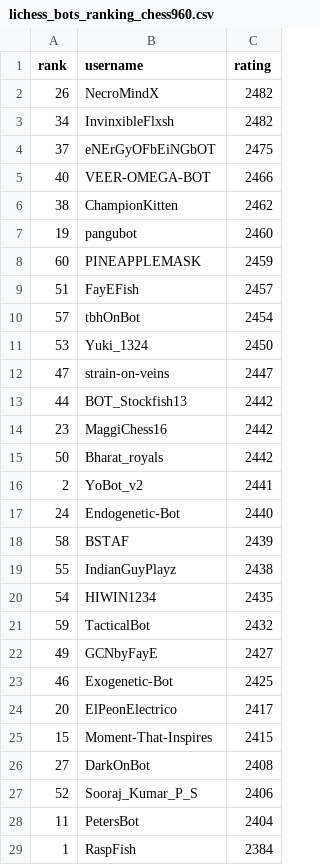
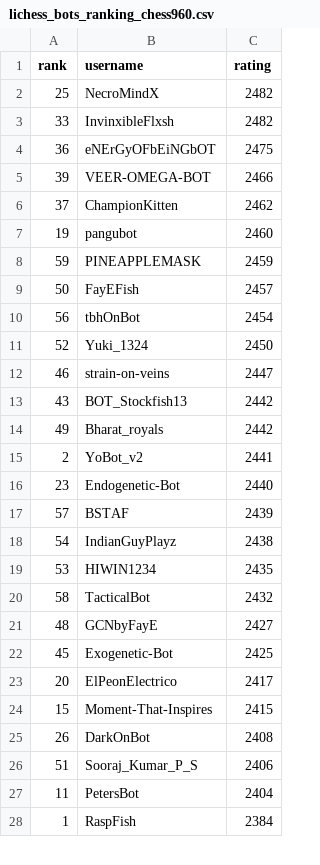
Before and after one commit to OhNoMyKing-Code/BotRank, a CSV file: lichess_bots_ranking_chess960.csv, drawn as a sheet; only a part is shown; the diff covers the shown part only.

```diff
--- a/lichess_bots_ranking_chess960.csv
+++ b/lichess_bots_ranking_chess960.csv
@@ -1,28 +1,27 @@
 rank,username,rating
-26,NecroMindX,2482
-34,InvinxibleFlxsh,2482
-37,eNErGyOFbEiNGbOT,2475
-40,VEER-OMEGA-BOT,2466
-38,ChampionKitten,2462
+25,NecroMindX,2482
+33,InvinxibleFlxsh,2482
+36,eNErGyOFbEiNGbOT,2475
+39,VEER-OMEGA-BOT,2466
+37,ChampionKitten,2462
 19,pangubot,2460
-60,PINEAPPLEMASK,2459
-51,FayEFish,2457
-57,tbhOnBot,2454
-53,Yuki_1324,2450
-47,strain-on-veins,2447
-44,BOT_Stockfish13,2442
-23,MaggiChess16,2442
-50,Bharat_royals,2442
+59,PINEAPPLEMASK,2459
+50,FayEFish,2457
+56,tbhOnBot,2454
+52,Yuki_1324,2450
+46,strain-on-veins,2447
+43,BOT_Stockfish13,2442
+49,Bharat_royals,2442
 2,YoBot_v2,2441
-24,Endogenetic-Bot,2440
-58,BSTAF,2439
-55,IndianGuyPlayz,2438
-54,HIWIN1234,2435
-59,TacticalBot,2432
-49,GCNbyFayE,2427
-46,Exogenetic-Bot,2425
+23,Endogenetic-Bot,2440
+57,BSTAF,2439
+54,IndianGuyPlayz,2438
+53,HIWIN1234,2435
+58,TacticalBot,2432
+48,GCNbyFayE,2427
+45,Exogenetic-Bot,2425
 20,ElPeonElectrico,2417
 15,Moment-That-Inspires,2415
-27,DarkOnBot,2408
-52,Sooraj_Kumar_P_S,2406
+26,DarkOnBot,2408
+51,Sooraj_Kumar_P_S,2406
 11,PetersBot,2404
```
Also changed, not shown: 17 edited cells elsewhere in this file, lichess_bots_ranking_antichess.csv, lichess_bots_ranking_blitz.csv, 9 other files.
